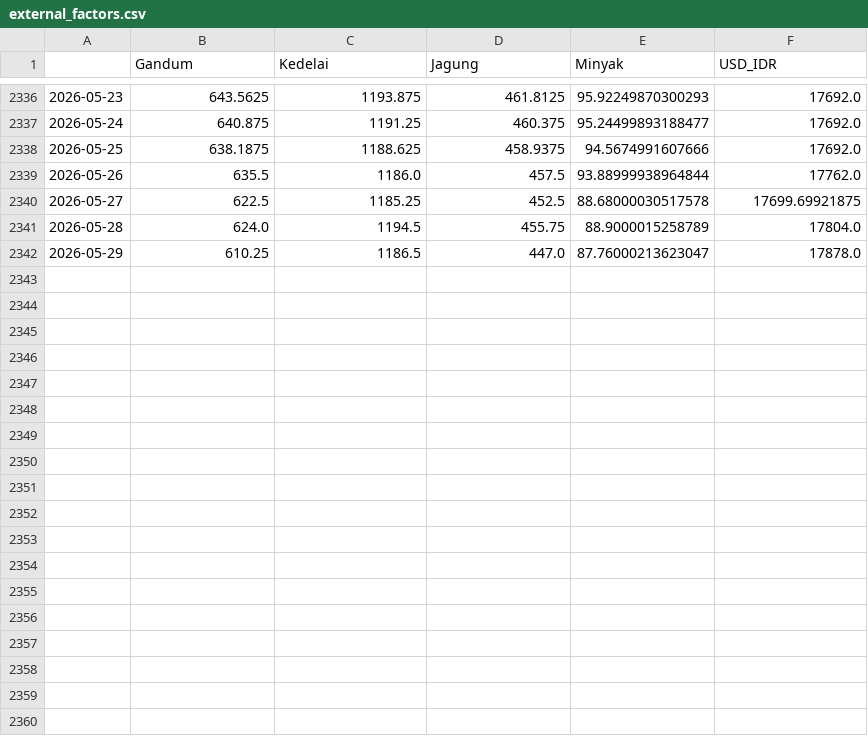
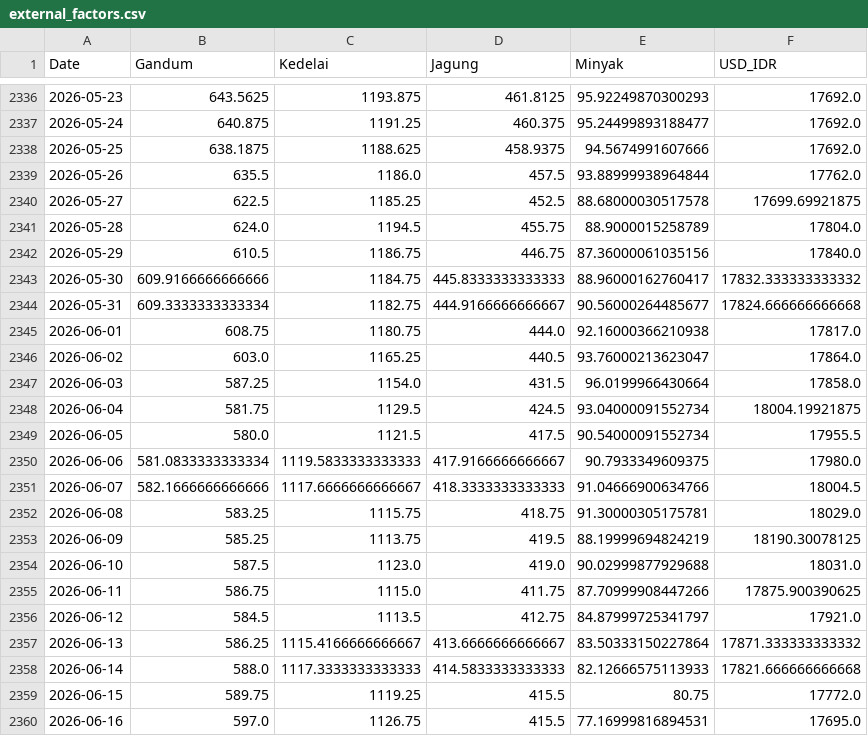
Before and after one commit to xzael24/indonesia-commodity-price-forecasting, a CSV file: data/raw/external_factors.csv, drawn as a sheet; only a part is shown, gaps mark what is left out; the diff names each change by its address in the sheet, - before the commit and + after, or states it on an @@ line.

```diff
--- a/data/raw/external_factors.csv
+++ b/data/raw/external_factors.csv
-A1: (empty)
+A1: Date
-B2342 (Gandum): 610.25
+B2342 (Gandum): 610.5
-C2342 (Kedelai): 1186.5
+C2342 (Kedelai): 1186.75
-D2342 (Jagung): 447.0
+D2342 (Jagung): 446.75
-E2342 (Minyak): 87.76000213623047
+E2342 (Minyak): 87.36000061035156
-F2342 (USD_IDR): 17878.0
+F2342 (USD_IDR): 17840.0
+row 2343: 2026-05-30 | 609.9166666666666 | 1184.75 | 445.8333333333333 | 88.96000162760417 | 17832.333333333332
+row 2344: 2026-05-31 | 609.3333333333334 | 1182.75 | 444.9166666666667 | 90.56000264485677 | 17824.666666666668
+row 2345: 2026-06-01 | 608.75 | 1180.75 | 444.0 | 92.16000366210938 | 17817.0
+row 2346: 2026-06-02 | 603.0 | 1165.25 | 440.5 | 93.76000213623047 | 17864.0
+row 2347: 2026-06-03 | 587.25 | 1154.0 | 431.5 | 96.0199966430664 | 17858.0
+row 2348: 2026-06-04 | 581.75 | 1129.5 | 424.5 | 93.04000091552734 | 18004.19921875
+row 2349: 2026-06-05 | 580.0 | 1121.5 | 417.5 | 90.54000091552734 | 17955.5
+row 2350: 2026-06-06 | 581.0833333333334 | 1119.5833333333333 | 417.9166666666667 | 90.7933349609375 | 17980.0
+row 2351: 2026-06-07 | 582.1666666666666 | 1117.6666666666667 | 418.3333333333333 | 91.04666900634766 | 18004.5
+row 2352: 2026-06-08 | 583.25 | 1115.75 | 418.75 | 91.30000305175781 | 18029.0
+row 2353: 2026-06-09 | 585.25 | 1113.75 | 419.5 | 88.19999694824219 | 18190.30078125
+row 2354: 2026-06-10 | 587.5 | 1123.0 | 419.0 | 90.02999877929688 | 18031.0
+row 2355: 2026-06-11 | 586.75 | 1115.0 | 411.75 | 87.70999908447266 | 17875.900390625
+row 2356: 2026-06-12 | 584.5 | 1113.5 | 412.75 | 84.87999725341797 | 17921.0
+row 2357: 2026-06-13 | 586.25 | 1115.4166666666667 | 413.6666666666667 | 83.50333150227864 | 17871.333333333332
+row 2358: 2026-06-14 | 588.0 | 1117.3333333333333 | 414.5833333333333 | 82.12666575113933 | 17821.666666666668
+row 2359: 2026-06-15 | 589.75 | 1119.25 | 415.5 | 80.75 | 17772.0
+row 2360: 2026-06-16 | 597.0 | 1126.75 | 415.5 | 77.16999816894531 | 17695.0
```
Also changed, not shown: data/raw/bmkg_cuaca.csv, data/raw/holiday_features.csv, 51 other files.
